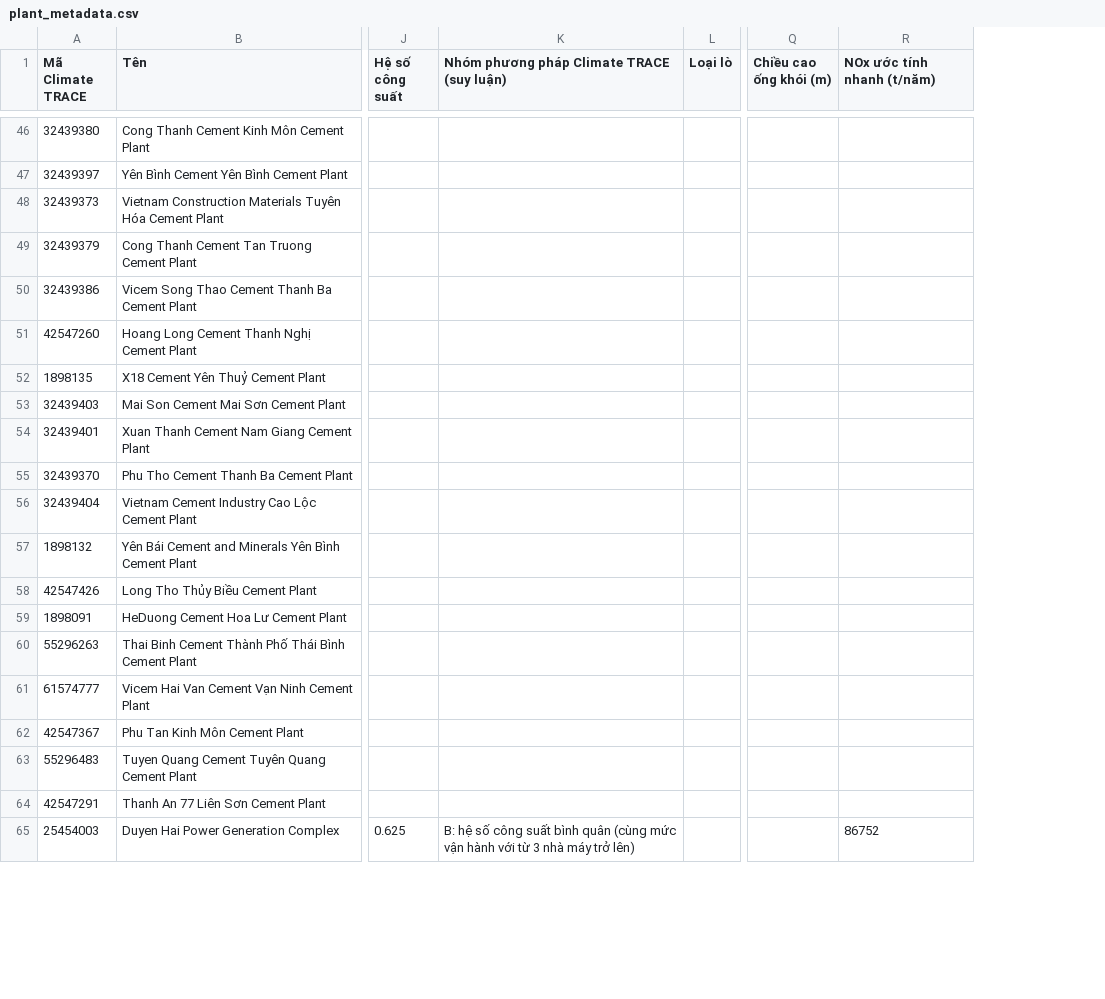
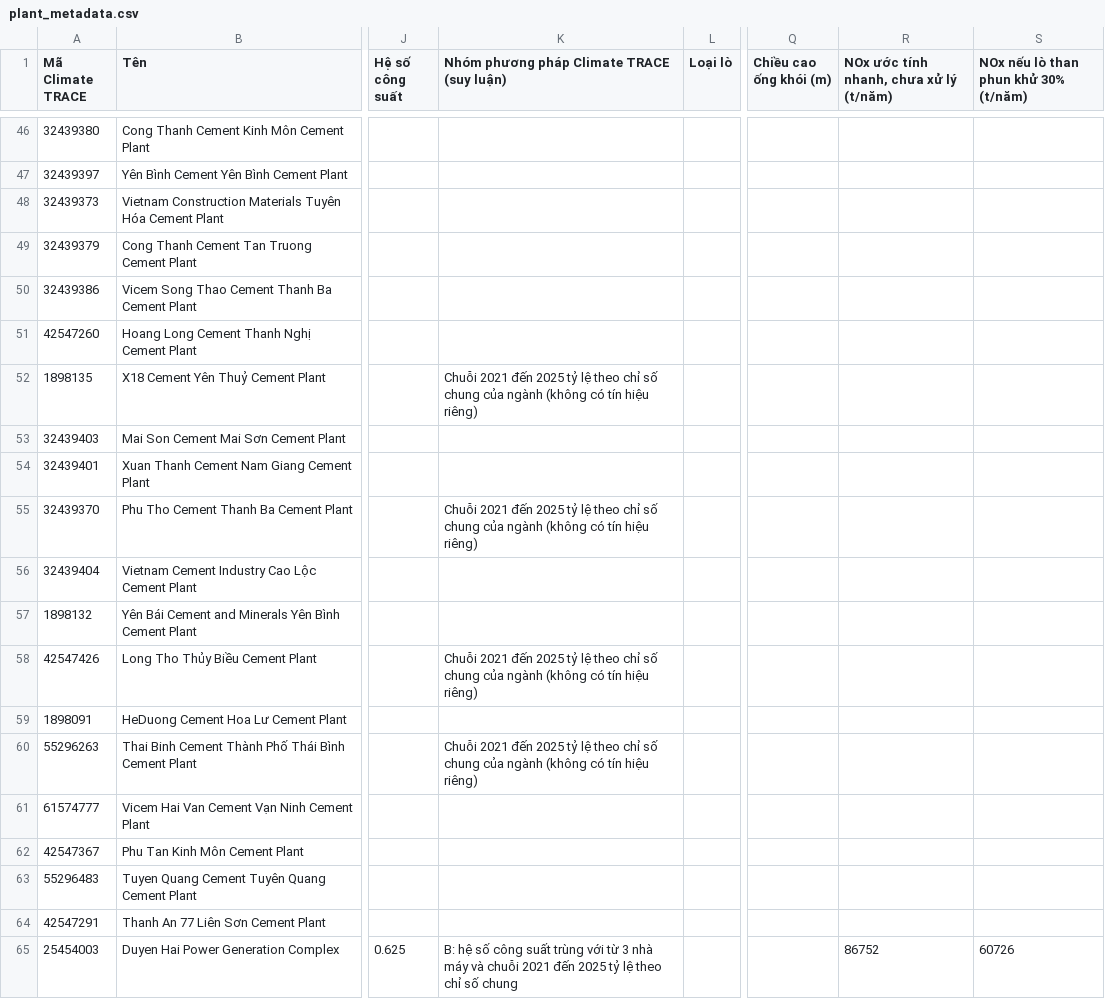
Before and after one commit to lehonganh150104-cyber/giam-sat-phat-thai, a CSV file: data/plant_metadata.csv, drawn as a sheet; only a part is shown, gaps mark what is left out; the diff covers the shown part only; the diff names each change by its address in the sheet, - before the commit and + after, or states it on an @@ line.

```diff
--- a/data/plant_metadata.csv
+++ b/data/plant_metadata.csv
+column S, row 1: NOx nếu lò than phun khử 30% (t/năm); row 65: 60726
-R1: NOx ước tính nhanh (t/năm)
+R1: NOx ước tính nhanh, chưa xử lý (t/năm)
-K52: (empty)
+K52: Chuỗi 2021 đến 2025 tỷ lệ theo chỉ số chung của ngành (không có tín hiệu riêng)
-K55: (empty)
+K55: Chuỗi 2021 đến 2025 tỷ lệ theo chỉ số chung của ngành (không có tín hiệu riêng)
-K58: (empty)
+K58: Chuỗi 2021 đến 2025 tỷ lệ theo chỉ số chung của ngành (không có tín hiệu riêng)
-K60: (empty)
+K60: Chuỗi 2021 đến 2025 tỷ lệ theo chỉ số chung của ngành (không có tín hiệu riêng)
-K65: …công suất bình quân (cùng mức vận hành với từ 3 nhà máy trở lên)
+K65: …công suất trùng với từ 3 nhà máy và chuỗi 2021 đến 2025 tỷ lệ theo chỉ số chung
```
Also changed, not shown: 62 edited cells elsewhere in this file.
